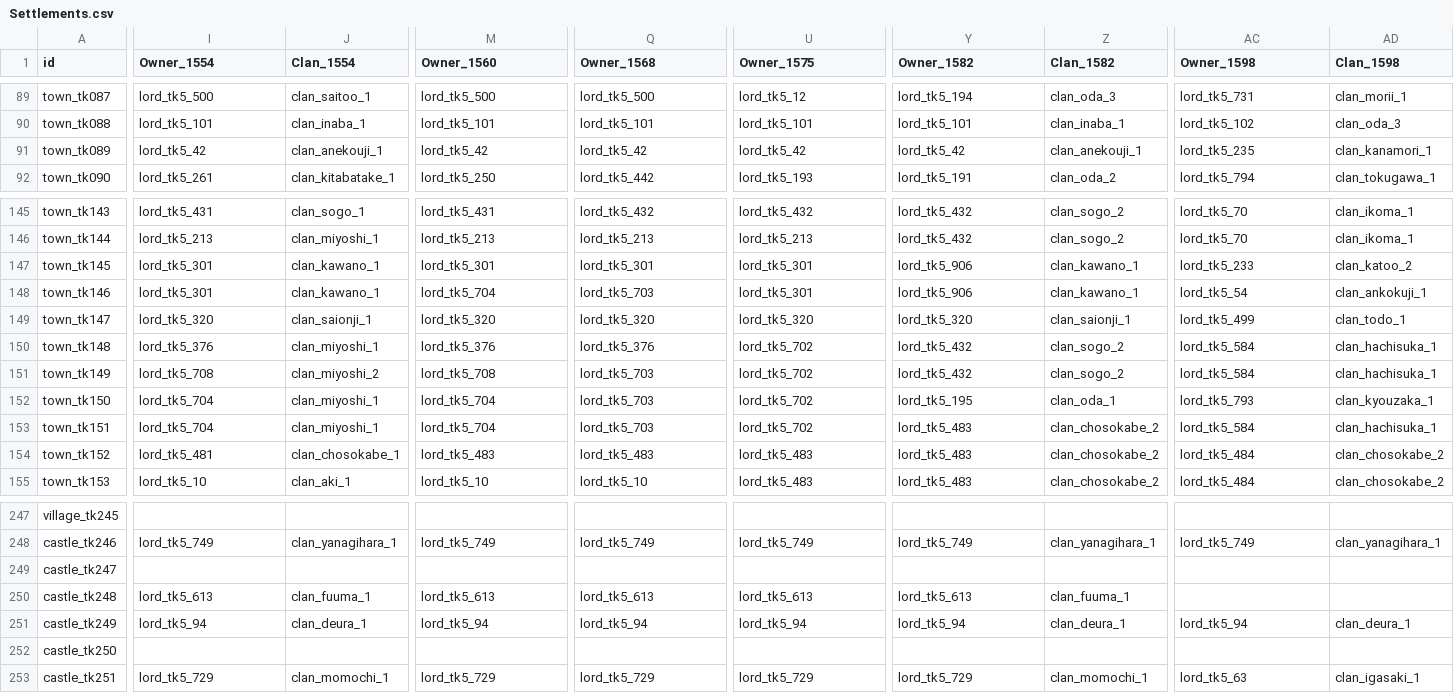
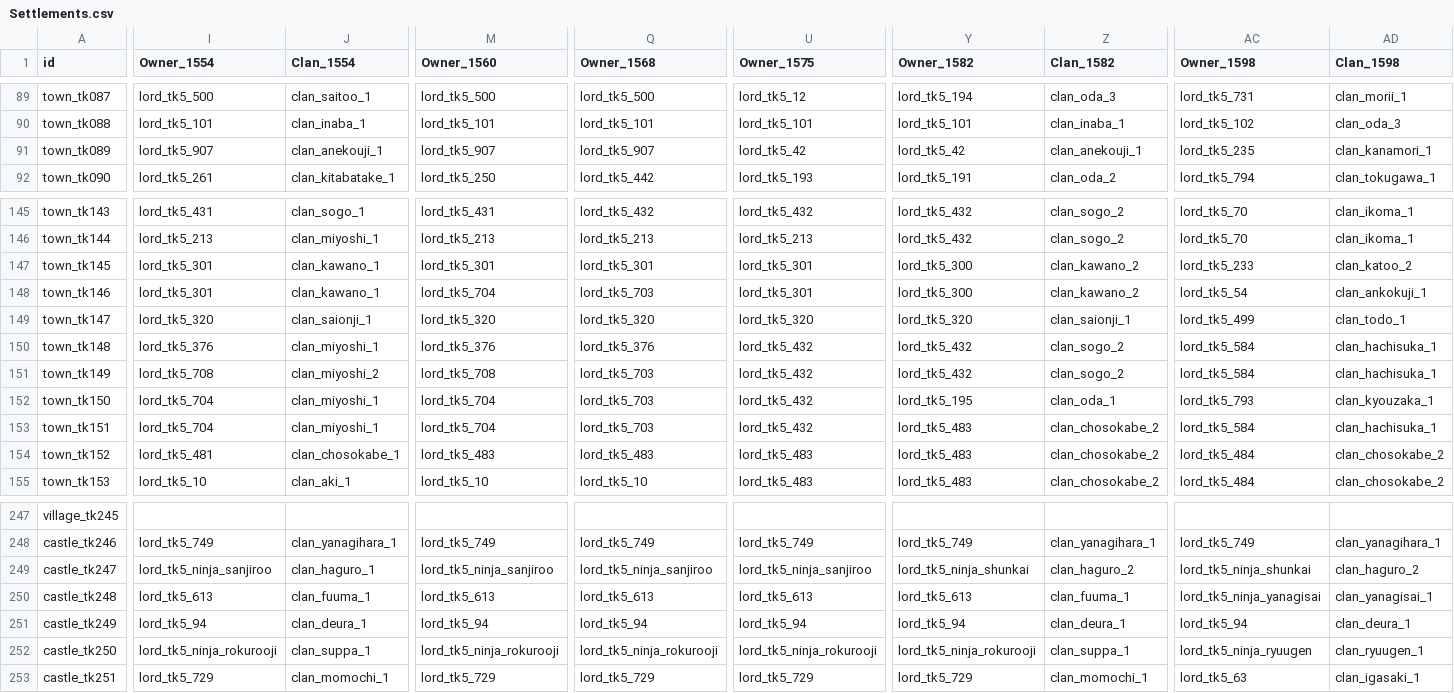
Before and after one commit to yaodongcheng/QiKanExampleMod, a CSV file: Knowledge/太阁5/骑砍2织丰角色ID对应/csv/Settlements.csv, drawn as a sheet; only a part is shown, gaps mark what is left out; the diff covers the shown part only; the diff names each change by its address in the sheet, - before the commit and + after, or states it on an @@ line.

```diff
--- a/Knowledge/太阁5/骑砍2织丰角色ID对应/csv/Settlements.csv
+++ b/Knowledge/太阁5/骑砍2织丰角色ID对应/csv/Settlements.csv
-I91 (Owner_1554): lord_tk5_42
+I91 (Owner_1554): lord_tk5_907
-M91 (Owner_1560): lord_tk5_42
+M91 (Owner_1560): lord_tk5_907
-Q91 (Owner_1568): lord_tk5_42
+Q91 (Owner_1568): lord_tk5_907
-Y147:Y148 (Owner_1582): lord_tk5_906
+Y147:Y148 (Owner_1582): lord_tk5_300
-Z147:Z148 (Clan_1582): clan_kawano_1
+Z147:Z148 (Clan_1582): clan_kawano_2
-U150:U153 (Owner_1575): lord_tk5_702
+U150:U153 (Owner_1575): lord_tk5_432
-I249 (Owner_1554): (empty)
+I249 (Owner_1554): lord_tk5_ninja_sanjiroo
-J249 (Clan_1554): (empty)
+J249 (Clan_1554): clan_haguro_1
-M249 (Owner_1560): (empty)
+M249 (Owner_1560): lord_tk5_ninja_sanjiroo
-Q249 (Owner_1568): (empty)
+Q249 (Owner_1568): lord_tk5_ninja_sanjiroo
-U249 (Owner_1575): (empty)
+U249 (Owner_1575): lord_tk5_ninja_sanjiroo
-Y249 (Owner_1582): (empty)
+Y249 (Owner_1582): lord_tk5_ninja_shunkai
-Z249 (Clan_1582): (empty)
+Z249 (Clan_1582): clan_haguro_2
-AC249 (Owner_1598): (empty)
+AC249 (Owner_1598): lord_tk5_ninja_shunkai
-AD249 (Clan_1598): (empty)
+AD249 (Clan_1598): clan_haguro_2
-AC250 (Owner_1598): (empty)
+AC250 (Owner_1598): lord_tk5_ninja_yanagisai
-AD250 (Clan_1598): (empty)
+AD250 (Clan_1598): clan_yanagisai_1
-I252 (Owner_1554): (empty)
+I252 (Owner_1554): lord_tk5_ninja_rokurooji
-J252 (Clan_1554): (empty)
+J252 (Clan_1554): clan_suppa_1
-M252 (Owner_1560): (empty)
+M252 (Owner_1560): lord_tk5_ninja_rokurooji
-Q252 (Owner_1568): (empty)
+Q252 (Owner_1568): lord_tk5_ninja_rokurooji
-U252 (Owner_1575): (empty)
+U252 (Owner_1575): lord_tk5_ninja_rokurooji
-Y252 (Owner_1582): (empty)
+Y252 (Owner_1582): lord_tk5_ninja_rokurooji
-Z252 (Clan_1582): (empty)
+Z252 (Clan_1582): clan_suppa_1
-AC252 (Owner_1598): (empty)
+AC252 (Owner_1598): lord_tk5_ninja_ryuugen
-AD252 (Clan_1598): (empty)
+AD252 (Clan_1598): clan_ryuugen_1
```
Also changed, not shown: 158 edited cells elsewhere in this file, Knowledge/太阁5/骑砍2织丰角色ID对应/csv/Clan.csv, Knowledge/太阁5/骑砍2织丰角色ID对应/csv/Culture.csv, 24 other files.
